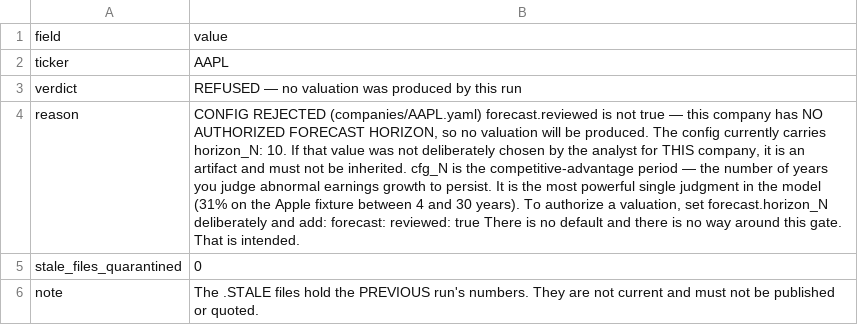
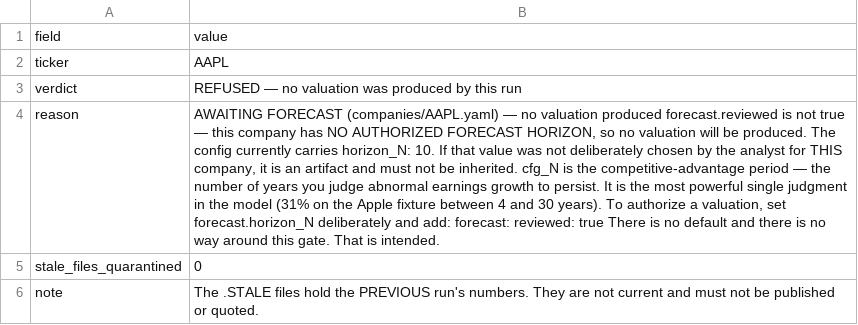
Before and after one commit to JamesKostohryz/aeg-valuation, a CSV file: outputs/AAPL_REFUSED.csv, drawn as a sheet; the diff names each change by its address in the sheet, - before the commit and + after, or states it on an @@ line.

```diff
--- a/outputs/AAPL_REFUSED.csv
+++ b/outputs/AAPL_REFUSED.csv
-B4: CONFIG REJECTED (companies/AAPL.yaml) forecast.reviewed is…
+B4: AWAITING FORECAST (companies/AAPL.yaml) — no valuation produced forecast.reviewed is…
```
Also changed, not shown: outputs/AZO_REFUSED.csv, outputs/COST_REFUSED.csv, 42 other files.
